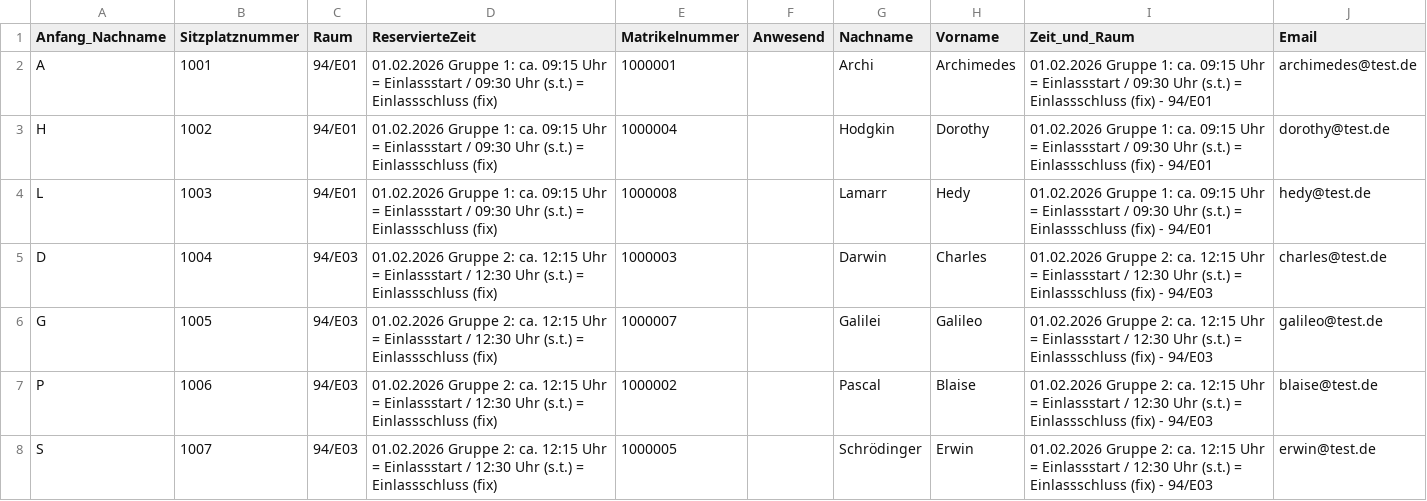
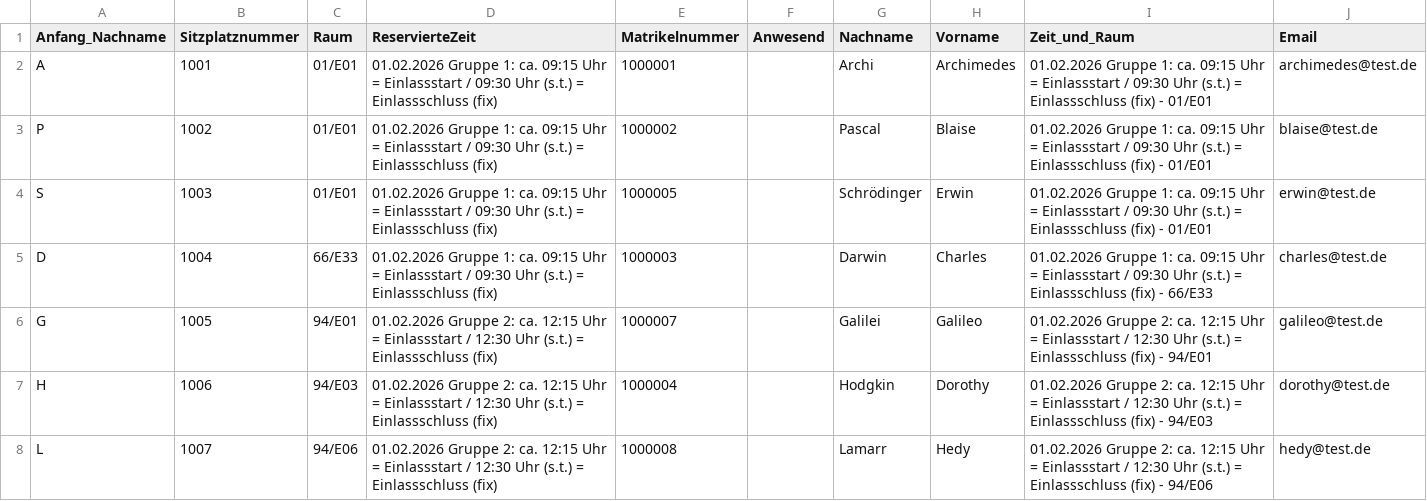
Before and after one commit to NilsBaumgartner1994/exam-manager, a CSV file: Zuslassungliste_Erstellen/4_MailRaumZuordnung/2_raum_zuteilung_erstellen/studierendeZuRaumUndZeitZuordnung.csv, drawn as a sheet.

```diff
--- a/Zuslassungliste_Erstellen/4_MailRaumZuordnung/2_raum_zuteilung_erstellen/studierendeZuRaumUndZeitZuordnung.csv
+++ b/Zuslassungliste_Erstellen/4_MailRaumZuordnung/2_raum_zuteilung_erstellen/studierendeZuRaumUndZeitZuordnung.csv
@@ -1,8 +1,8 @@
 Anfang_Nachname;Sitzplatznummer;Raum;ReservierteZeit;Matrikelnummer;Anwesend;Nachname;Vorname;Zeit_und_Raum;Email
-A;1001;94/E01;01.02.2026 Gruppe 1: ca. 09:15 Uhr = Einlassstart / 09:30 Uhr (s.t.) = Einlassschluss (fix);1000001;;Archi;Archimedes;01.02.2026 Gruppe 1: ca. 09:15 Uhr = Einlassstart / 09:30 Uhr (s.t.) = Einlassschluss (fix) - 94/E01;archimedes@test.de
-H;1002;94/E01;01.02.2026 Gruppe 1: ca. 09:15 Uhr = Einlassstart / 09:30 Uhr (s.t.) = Einlassschluss (fix);1000004;;Hodgkin;Dorothy;01.02.2026 Gruppe 1: ca. 09:15 Uhr = Einlassstart / 09:30 Uhr (s.t.) = Einlassschluss (fix) - 94/E01;dorothy@test.de
-L;1003;94/E01;01.02.2026 Gruppe 1: ca. 09:15 Uhr = Einlassstart / 09:30 Uhr (s.t.) = Einlassschluss (fix);1000008;;Lamarr;Hedy;01.02.2026 Gruppe 1: ca. 09:15 Uhr = Einlassstart / 09:30 Uhr (s.t.) = Einlassschluss (fix) - 94/E01;hedy@test.de
-D;1004;94/E03;01.02.2026 Gruppe 2: ca. 12:15 Uhr = Einlassstart / 12:30 Uhr (s.t.) = Einlassschluss (fix);1000003;;Darwin;Charles;01.02.2026 Gruppe 2: ca. 12:15 Uhr = Einlassstart / 12:30 Uhr (s.t.) = Einlassschluss (fix) - 94/E03;charles@test.de
-G;1005;94/E03;01.02.2026 Gruppe 2: ca. 12:15 Uhr = Einlassstart / 12:30 Uhr (s.t.) = Einlassschluss (fix);1000007;;Galilei;Galileo;01.02.2026 Gruppe 2: ca. 12:15 Uhr = Einlassstart / 12:30 Uhr (s.t.) = Einlassschluss (fix) - 94/E03;galileo@test.de
-P;1006;94/E03;01.02.2026 Gruppe 2: ca. 12:15 Uhr = Einlassstart / 12:30 Uhr (s.t.) = Einlassschluss (fix);1000002;;Pascal;Blaise;01.02.2026 Gruppe 2: ca. 12:15 Uhr = Einlassstart / 12:30 Uhr (s.t.) = Einlassschluss (fix) - 94/E03;blaise@test.de
-S;1007;94/E03;01.02.2026 Gruppe 2: ca. 12:15 Uhr = Einlassstart / 12:30 Uhr (s.t.) = Einlassschluss (fix);1000005;;Schrödinger;Erwin;01.02.2026 Gruppe 2: ca. 12:15 Uhr = Einlassstart / 12:30 Uhr (s.t.) = Einlassschluss (fix) - 94/E03;erwin@test.de
+A;1001;01/E01;01.02.2026 Gruppe 1: ca. 09:15 Uhr = Einlassstart / 09:30 Uhr (s.t.) = Einlassschluss (fix);1000001;;Archi;Archimedes;01.02.2026 Gruppe 1: ca. 09:15 Uhr = Einlassstart / 09:30 Uhr (s.t.) = Einlassschluss (fix) - 01/E01;archimedes@test.de
+P;1002;01/E01;01.02.2026 Gruppe 1: ca. 09:15 Uhr = Einlassstart / 09:30 Uhr (s.t.) = Einlassschluss (fix);1000002;;Pascal;Blaise;01.02.2026 Gruppe 1: ca. 09:15 Uhr = Einlassstart / 09:30 Uhr (s.t.) = Einlassschluss (fix) - 01/E01;blaise@test.de
+S;1003;01/E01;01.02.2026 Gruppe 1: ca. 09:15 Uhr = Einlassstart / 09:30 Uhr (s.t.) = Einlassschluss (fix);1000005;;Schrödinger;Erwin;01.02.2026 Gruppe 1: ca. 09:15 Uhr = Einlassstart / 09:30 Uhr (s.t.) = Einlassschluss (fix) - 01/E01;erwin@test.de
+D;1004;66/E33;01.02.2026 Gruppe 1: ca. 09:15 Uhr = Einlassstart / 09:30 Uhr (s.t.) = Einlassschluss (fix);1000003;;Darwin;Charles;01.02.2026 Gruppe 1: ca. 09:15 Uhr = Einlassstart / 09:30 Uhr (s.t.) = Einlassschluss (fix) - 66/E33;charles@test.de
+G;1005;94/E01;01.02.2026 Gruppe 2: ca. 12:15 Uhr = Einlassstart / 12:30 Uhr (s.t.) = Einlassschluss (fix);1000007;;Galilei;Galileo;01.02.2026 Gruppe 2: ca. 12:15 Uhr = Einlassstart / 12:30 Uhr (s.t.) = Einlassschluss (fix) - 94/E01;galileo@test.de
+H;1006;94/E03;01.02.2026 Gruppe 2: ca. 12:15 Uhr = Einlassstart / 12:30 Uhr (s.t.) = Einlassschluss (fix);1000004;;Hodgkin;Dorothy;01.02.2026 Gruppe 2: ca. 12:15 Uhr = Einlassstart / 12:30 Uhr (s.t.) = Einlassschluss (fix) - 94/E03;dorothy@test.de
+L;1007;94/E06;01.02.2026 Gruppe 2: ca. 12:15 Uhr = Einlassstart / 12:30 Uhr (s.t.) = Einlassschluss (fix);1000008;;Lamarr;Hedy;01.02.2026 Gruppe 2: ca. 12:15 Uhr = Einlassstart / 12:30 Uhr (s.t.) = Einlassschluss (fix) - 94/E06;hedy@test.de
```
Also changed, not shown: 11 other files.
